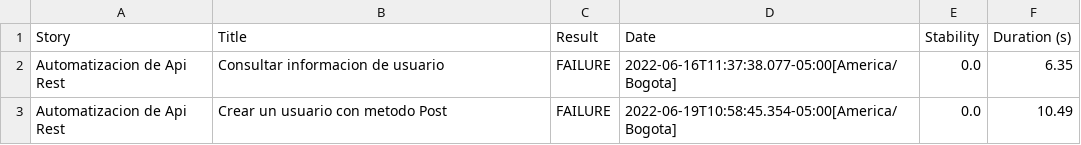
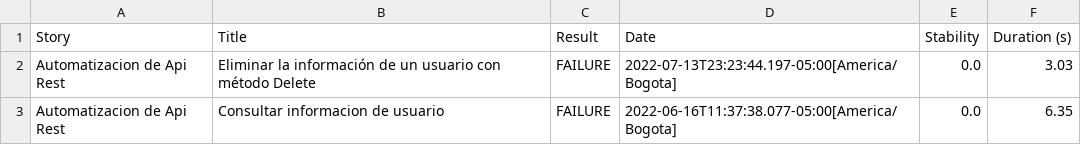
Before and after one commit to mkrimaro13/practicaScreenplayApiRest, a CSV file: target/site/serenity/45ad6572f2a6dce7d063a82b70053496da1e1f61257f491137922608fc43bd7f.csv, drawn as a sheet.

```diff
--- a/target/site/serenity/45ad6572f2a6dce7d063a82b70053496da1e1f61257f491137922608fc43bd7f.csv
+++ b/target/site/serenity/45ad6572f2a6dce7d063a82b70053496da1e1f61257f491137922608fc43bd7f.csv
@@ -1,3 +1,3 @@
 "Story","Title","Result","Date","Stability","Duration (s)"
+"Automatizacion de Api Rest","Eliminar la información de un usuario con método Delete","FAILURE","2022-07-13T23:23:44.197-05:00[America/Bogota]","0.0","3.03"
 "Automatizacion de Api Rest","Consultar informacion de usuario","FAILURE","2022-06-16T11:37:38.077-05:00[America/Bogota]","0.0","6.35"
-"Automatizacion de Api Rest","Crear un usuario con metodo Post","FAILURE","2022-06-19T10:58:45.354-05:00[America/Bogota]","0.0","10.49"
```
Also changed, not shown: target/site/serenity/01f5288b80adbd3af52a8ed68a4a616d3164f750229f80da1ef344382d948835.csv, target/site/serenity/2719c58511e7db69fc3cb846360948753cfd7396d4c6f21b858151217f18910a.csv, 41 other files.
